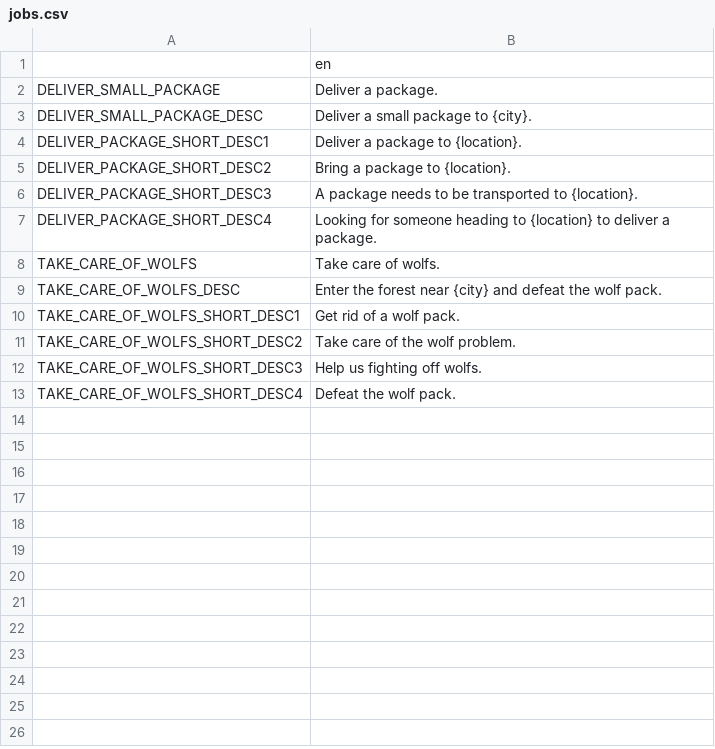
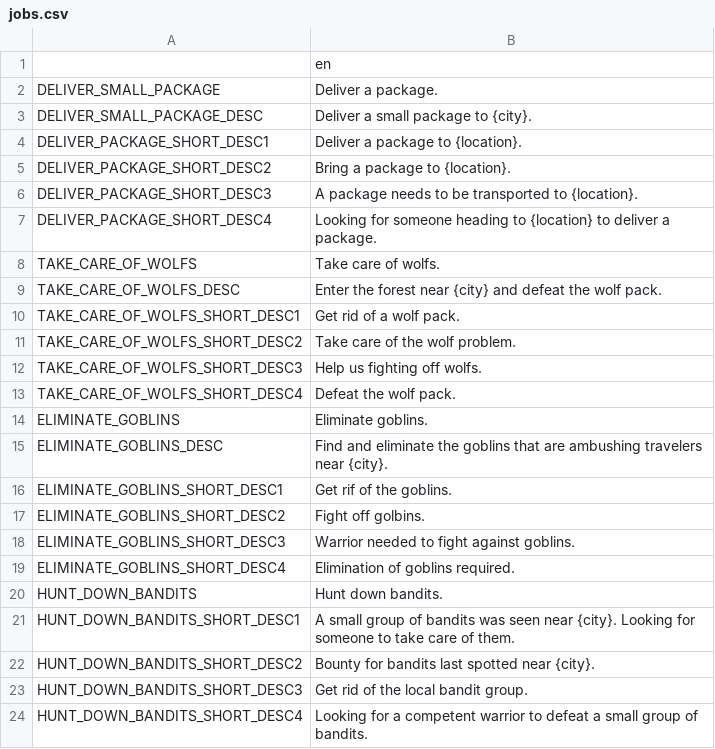
Before and after one commit to V-ktor/TR, a CSV file: translations/jobs.csv, drawn as a sheet; the diff names each change by its address in the sheet, - before the commit and + after, or states it on an @@ line.

```diff
--- a/translations/jobs.csv
+++ b/translations/jobs.csv
+row 14: ELIMINATE_GOBLINS | Eliminate goblins.
+row 15: ELIMINATE_GOBLINS_DESC | Find and eliminate the goblins that are ambushing travelers near {city}.
+row 16: ELIMINATE_GOBLINS_SHORT_DESC1 | Get rif of the goblins.
+row 17: ELIMINATE_GOBLINS_SHORT_DESC2 | Fight off golbins.
+row 18: ELIMINATE_GOBLINS_SHORT_DESC3 | Warrior needed to fight against goblins.
+row 19: ELIMINATE_GOBLINS_SHORT_DESC4 | Elimination of goblins required.
+row 20: HUNT_DOWN_BANDITS | Hunt down bandits.
+row 21: HUNT_DOWN_BANDITS_SHORT_DESC1 | A small group of bandits was seen near {city}. Looking for someone to take care of them.
+row 22: HUNT_DOWN_BANDITS_SHORT_DESC2 | Bounty for bandits last spotted near {city}.
+row 23: HUNT_DOWN_BANDITS_SHORT_DESC3 | Get rid of the local bandit group.
+row 24: HUNT_DOWN_BANDITS_SHORT_DESC4 | Looking for a competent warrior to defeat a small group of bandits.
```
Also changed, not shown: translations/enemy.csv, translations/events.csv, 17 other files.
